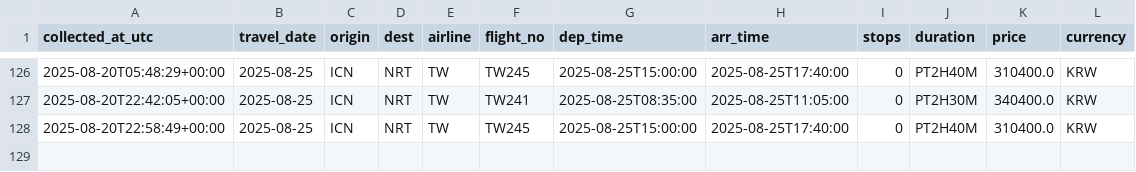
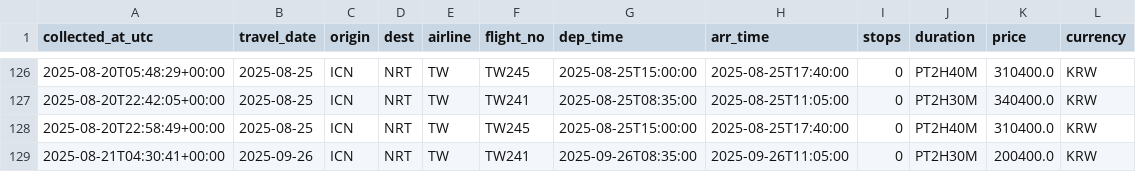
Before and after one commit to zktmtls1/flight_search, a CSV file: data/prices_icn-nrt_tw.csv, drawn as a sheet; only a part is shown, gaps mark what is left out; the diff names each change by its address in the sheet, - before the commit and + after, or states it on an @@ line.

```diff
--- a/data/prices_icn-nrt_tw.csv
+++ b/data/prices_icn-nrt_tw.csv
+row 129: 2025-08-21T04:30:41+00:00 | 2025-09-26 | ICN | NRT | TW | TW241 | 2025-09-26T08:35:00 | 2025-09-26T11:05:00 | 0 | PT2H30M | 200400.0 | KRW
```
Also changed, not shown: data/prices_icn-nrt_7c.csv, data/prices_icn-nrt_ke.csv.
